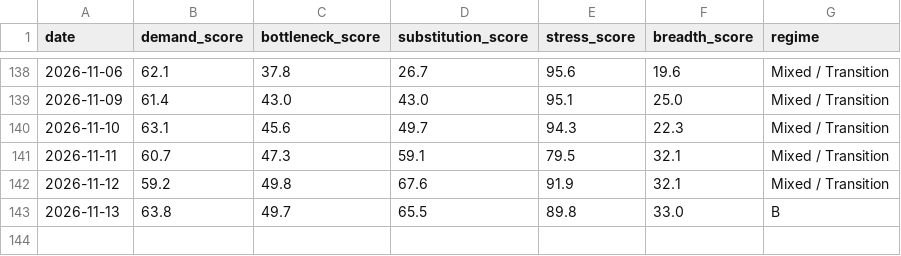
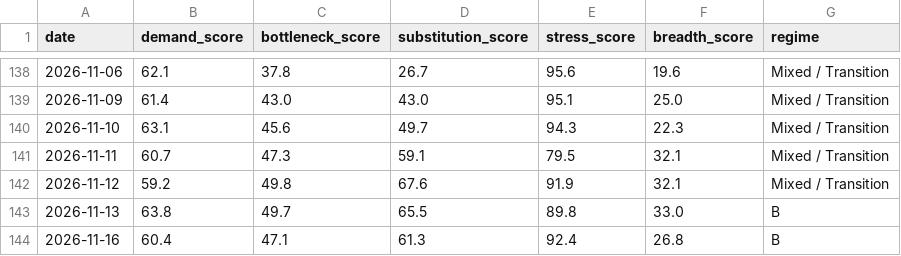
Before and after one commit to davetwchiu/ai-capex-regime-dashboard, a CSV file: data/score_history.csv, drawn as a sheet; only a part is shown, gaps mark what is left out.

```diff
--- a/data/score_history.csv
+++ b/data/score_history.csv
@@ -143 +143,2 @@ date,demand_score,bottleneck_score,substitution_score,stress_score,breadth_score
 2026-11-13,63.8,49.7,65.5,89.8,33.0,B
+2026-11-16,60.4,47.1,61.3,92.4,26.8,B
```
Also changed, not shown: data/raw_prices.csv, 3 other files.
